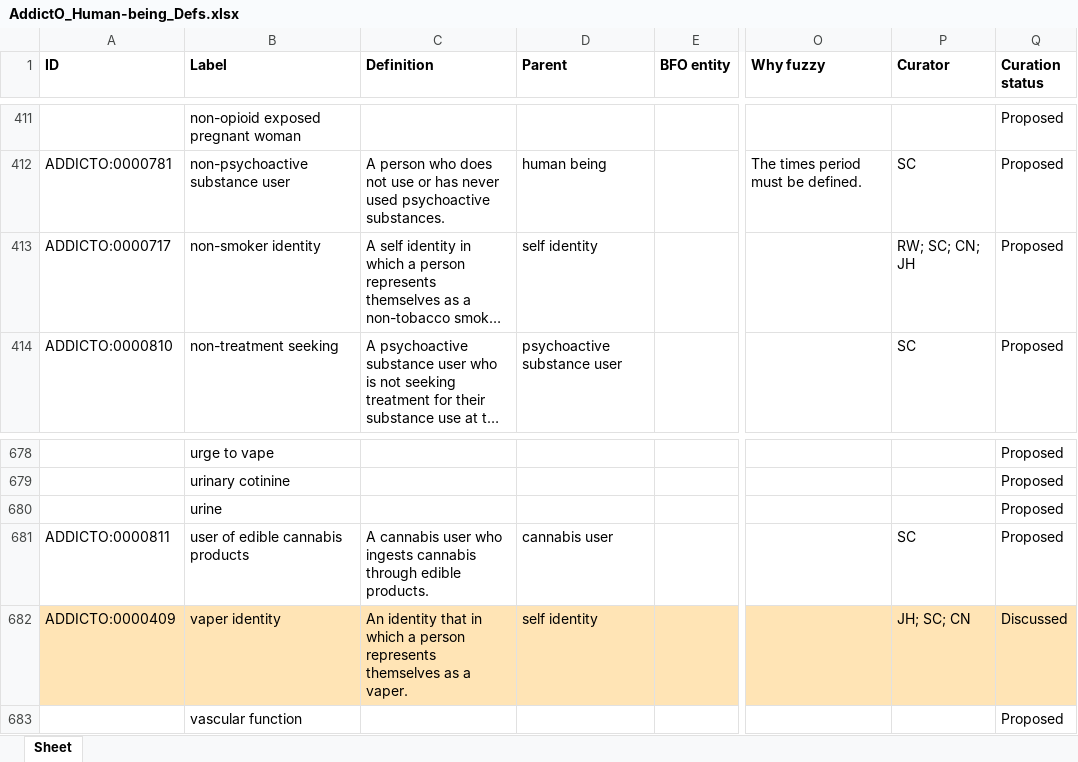
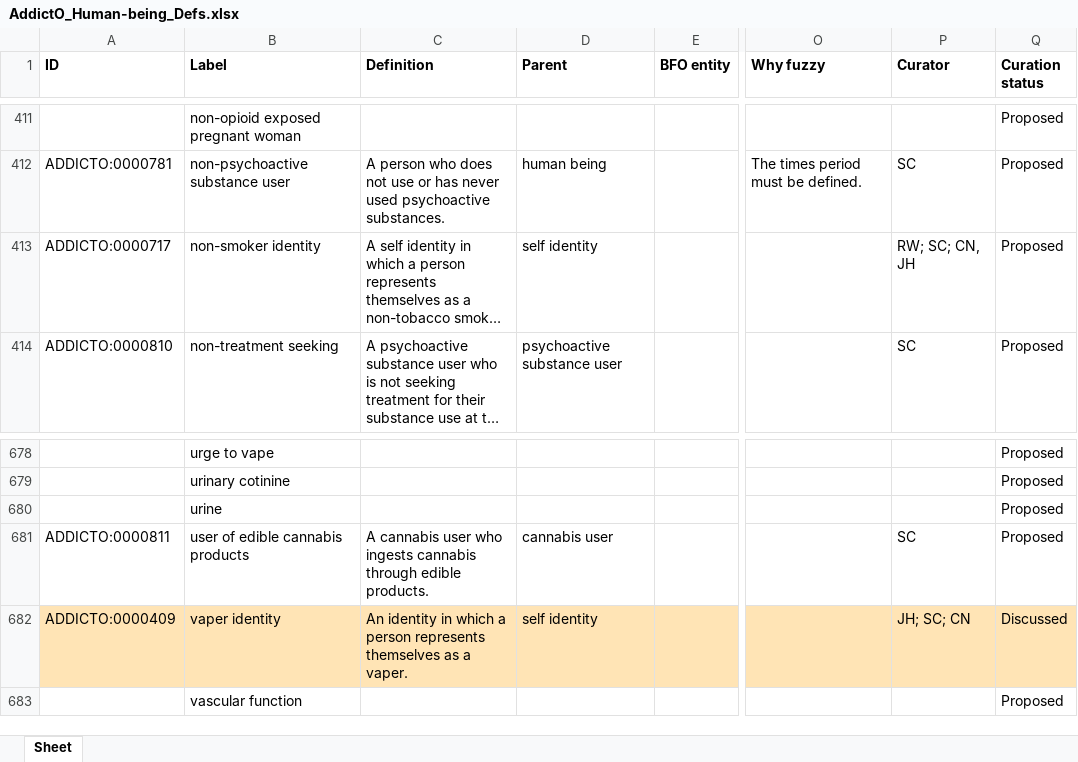
Before and after one commit to addicto-org/addiction-ontology, an Excel workbook: inputs/AddictO_Human-being_Defs.xlsx, sheet Sheet, drawn as a sheet; only a part is shown, gaps mark what is left out; long unchanged cells end in …; values as stored, in another font and other column widths than the file's, no borders; the diff names each change by its address in the sheet, - before the commit and + after, or states it on an @@ line.

Commit message:
Updating AddictO_Human-being_Defs.xlsx

```diff
--- a/inputs/AddictO_Human-being_Defs.xlsx (sheet Sheet)
+++ b/inputs/AddictO_Human-being_Defs.xlsx (sheet Sheet)
-P413 (Curator): RW; SC; CN; JH
+P413 (Curator): RW; SC; CN, JH
-C682 (Definition): An identity that in which…
+C682 (Definition): An identity in which…
```
